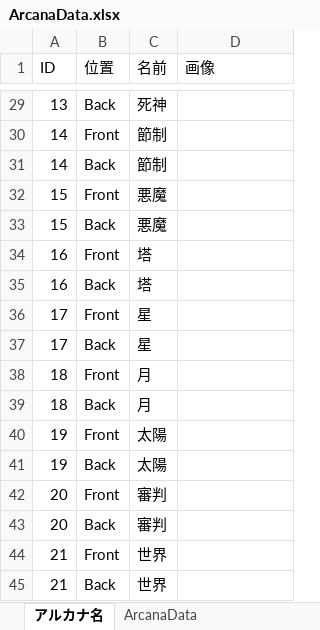
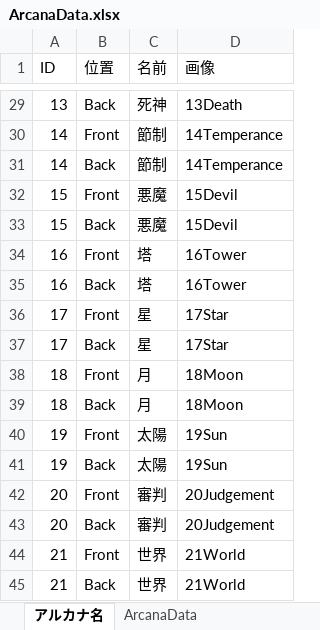
Before and after one commit to nira952/Arcanumber, an Excel workbook: Assets/_Project/Excel/ArcanaData.xlsx, sheet アルカナ名, drawn as a sheet; only a part is shown, gaps mark what is left out; values as stored, in another font and other column widths than the file's, no borders; table styles not drawn; the diff covers the shown part only; the diff names each change by its address in the sheet, - before the commit and + after, or states it on an @@ line.

```diff
--- a/Assets/_Project/Excel/ArcanaData.xlsx (sheet アルカナ名)
+++ b/Assets/_Project/Excel/ArcanaData.xlsx (sheet アルカナ名)
-D29 (画像): (empty)
+D29 (画像): 13Death
-D30:D31 (画像): (empty)
+D30:D31 (画像): 14Temperance
-D32:D33 (画像): (empty)
+D32:D33 (画像): 15Devil
-D34:D35 (画像): (empty)
+D34:D35 (画像): 16Tower
-D36:D37 (画像): (empty)
+D36:D37 (画像): 17Star
-D38:D39 (画像): (empty)
+D38:D39 (画像): 18Moon
-D40:D41 (画像): (empty)
+D40:D41 (画像): 19Sun
-D42:D43 (画像): (empty)
+D42:D43 (画像): 20Judgement
-D44:D45 (画像): (empty)
+D44:D45 (画像): 21World
```
Also changed, not shown: 27 edited cells elsewhere in this sheet, sheet ArcanaData, sheet 選択用フィールド, 48 other files.
